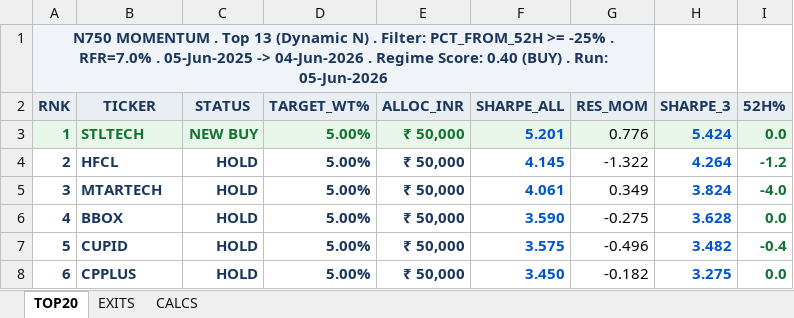
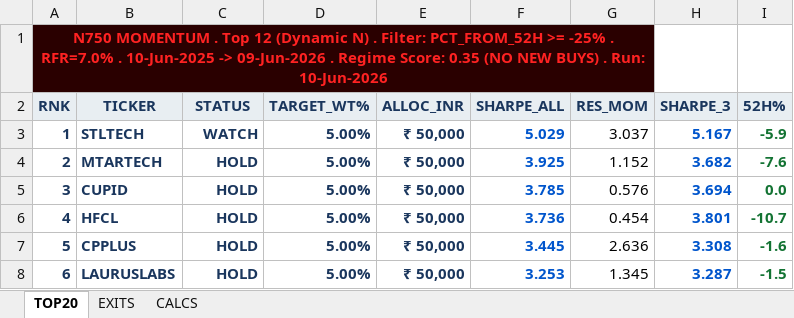
Before and after one commit to ameetst/code, an Excel workbook: momentum/Sharpe Score/N750_rankings.xlsx, sheet TOP20, drawn as a sheet; only a part is shown; values as stored, in another font and other column widths than the file's, no borders; the diff covers the shown part only; the diff names each change by its address in the sheet, - before the commit and + after, or states it on an @@ line.

```diff
--- a/momentum/Sharpe Score/N750_rankings.xlsx (sheet TOP20)
+++ b/momentum/Sharpe Score/N750_rankings.xlsx (sheet TOP20)
-A1 (RNK): …. Top 13 (Dynamic N) . Filter: PCT_FROM_52H >= -25% . RFR=7.0% . 05-Jun-2025 -> 04-Jun-2026 . Regime Score: 0.40 (BUY) . Run: 05-Jun-2026
+A1 (RNK): …. Top 12 (Dynamic N) . Filter: PCT_FROM_52H >= -25% . RFR=7.0% . 10-Jun-2025 -> 09-Jun-2026 . Regime Score: 0.35 (NO NEW BUYS) . Run: 10-Jun-2026
@@ A1 fill: #F0F4F8 → #2A0000, text colour: #1A365D → #FF2222 @@
-A3:I3 fill: #E8F5E9
+A3:I3 fill: none
-A3:E3 text colour: #137333
+A3:E3 text colour: #1A365D
-C3 (STATUS): NEW BUY
+C3 (STATUS): WATCH
-F3 (SHARPE_ALL): 5.201
+F3 (SHARPE_ALL): 5.029
-G3 (RES_MOM): 0.776
+G3 (RES_MOM): 3.037
-H3 (SHARPE_3): 5.424
+H3 (SHARPE_3): 5.167
-I3 (52H%): 0.0
+I3 (52H%): -5.9
-B4 (TICKER): HFCL
+B4 (TICKER): MTARTECH
-F4 (SHARPE_ALL): 4.145
+F4 (SHARPE_ALL): 3.925
-G4 (RES_MOM): -1.322
+G4 (RES_MOM): 1.152
-H4 (SHARPE_3): 4.264
+H4 (SHARPE_3): 3.682
-I4 (52H%): -1.2
+I4 (52H%): -7.6
-B5 (TICKER): MTARTECH
+B5 (TICKER): CUPID
-F5 (SHARPE_ALL): 4.061
+F5 (SHARPE_ALL): 3.785
-G5 (RES_MOM): 0.349
+G5 (RES_MOM): 0.576
-H5 (SHARPE_3): 3.824
+H5 (SHARPE_3): 3.694
-I5 (52H%): -4.0
+I5 (52H%): 0.0
-B6 (TICKER): BBOX
+B6 (TICKER): HFCL
-F6 (SHARPE_ALL): 3.590
+F6 (SHARPE_ALL): 3.736
-G6 (RES_MOM): -0.275
+G6 (RES_MOM): 0.454
-H6 (SHARPE_3): 3.628
+H6 (SHARPE_3): 3.801
-I6 (52H%): 0.0
+I6 (52H%): -10.7
-B7 (TICKER): CUPID
+B7 (TICKER): CPPLUS
-F7 (SHARPE_ALL): 3.575
+F7 (SHARPE_ALL): 3.445
-G7 (RES_MOM): -0.496
+G7 (RES_MOM): 2.636
-H7 (SHARPE_3): 3.482
+H7 (SHARPE_3): 3.308
-I7 (52H%): -0.4
+I7 (52H%): -1.6
-B8 (TICKER): CPPLUS
+B8 (TICKER): LAURUSLABS
-F8 (SHARPE_ALL): 3.450
+F8 (SHARPE_ALL): 3.253
-G8 (RES_MOM): -0.182
+G8 (RES_MOM): 1.345
-H8 (SHARPE_3): 3.275
+H8 (SHARPE_3): 3.287
-I8 (52H%): 0.0
+I8 (52H%): -1.5
```
Also changed, not shown: 79 edited cells and cell formats elsewhere in this sheet, sheet CALCS, sheet EXITS, yfinance data scripts/ETF.xlsx, yfinance data scripts/N750.xlsx, 20 other files.
